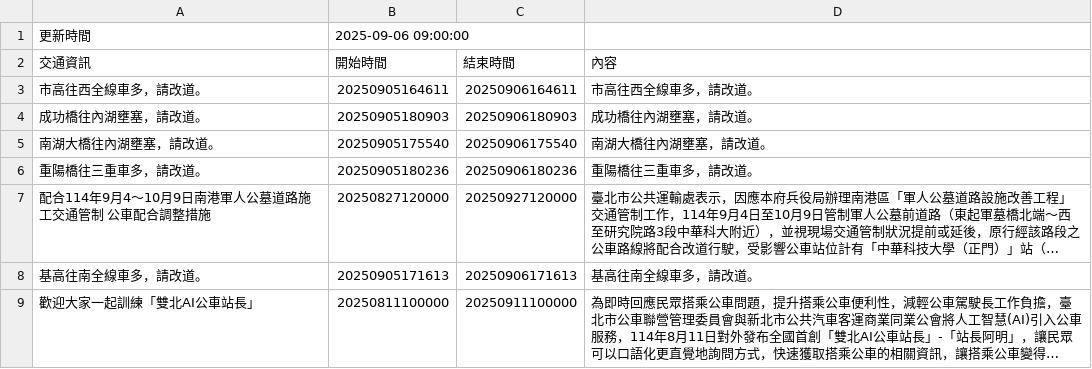
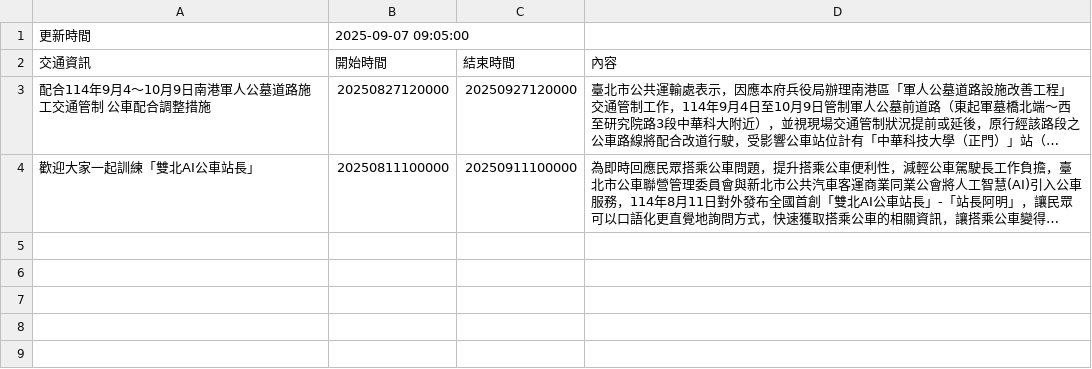
Before and after one commit to Brian-Su-tech/Open_Flatform_Mid, a CSV file: api.csv, drawn as a sheet; long unchanged cells end in …; the diff names each change by its address in the sheet, - before the commit and + after, or states it on an @@ line.

Commit message:
daily crawl

```diff
--- a/api.csv
+++ b/api.csv
-B1 (開始時間): 2025-09-06 09:00:00
+B1 (開始時間): 2025-09-07 09:05:00
-row 3: 市高往西全線車多，請改道。 | 20250905164611 | 20250906164611 | 市高往西全線車多，請改道。
-row 4: 成功橋往內湖壅塞，請改道。 | 20250905180903 | 20250906180903 | 成功橋往內湖壅塞，請改道。
-row 5: 南湖大橋往內湖壅塞，請改道。 | 20250905175540 | 20250906175540 | 南湖大橋往內湖壅塞，請改道。
-row 6: 重陽橋往三重車多，請改道。 | 20250905180236 | 20250906180236 | 重陽橋往三重車多，請改道。
-row 8: 基高往南全線車多，請改道。 | 20250905171613 | 20250906171613 | 基高往南全線車多，請改道。
```
